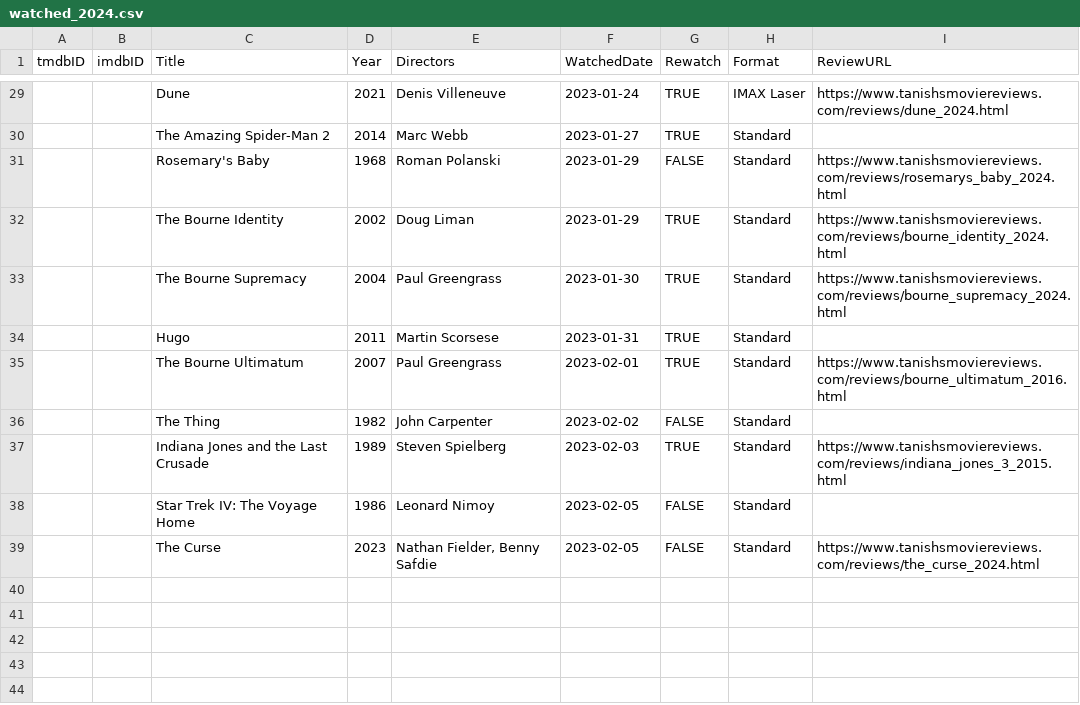
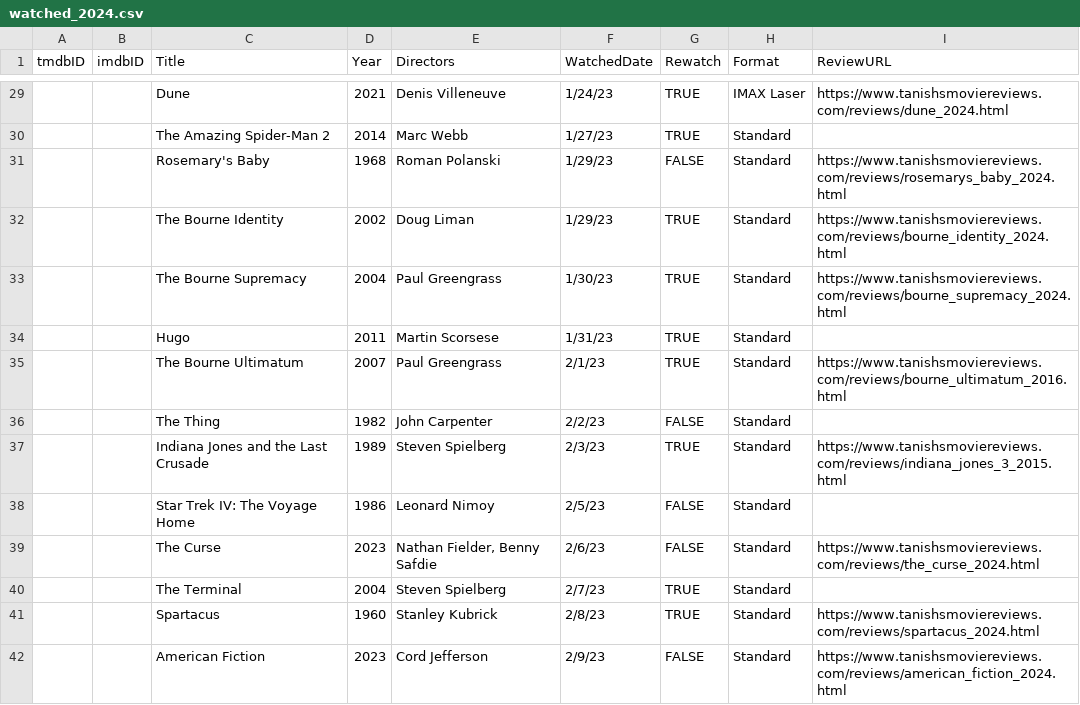
Before and after one commit to Stoginator/MovieReviews, a CSV file: assets/csvs/watched_2024.csv, drawn as a sheet; only a part is shown, gaps mark what is left out; the diff covers the shown part only.

Commit message:
Watched list update; Dune review fix; American fiction up

```diff
--- a/assets/csvs/watched_2024.csv
+++ b/assets/csvs/watched_2024.csv
@@ -29,11 +29,14 @@ tmdbID,imdbID,Title,Year,Directors,WatchedDate,Rewatch,Format,ReviewURL
-,,Dune,2021,Denis Villeneuve,2023-01-24,TRUE,IMAX Laser,https://www.tanishsmoviereviews.com/reviews/dune_2024.html
-,,The Amazing Spider-Man 2,2014,Marc Webb,2023-01-27,TRUE,Standard,
-,,Rosemary's Baby,1968,Roman Polanski,2023-01-29,FALSE,Standard,https://www.tanishsmoviereviews.com/reviews/rosemarys_baby_2024.html
-,,The Bourne Identity,2002,Doug Liman,2023-01-29,TRUE,Standard,https://www.tanishsmoviereviews.com/reviews/bourne_identity_2024.html
-,,The Bourne Supremacy,2004,Paul Greengrass,2023-01-30,TRUE,Standard,https://www.tanishsmoviereviews.com/reviews/bourne_supremacy_2024.html
-,,Hugo,2011,Martin Scorsese,2023-01-31,TRUE,Standard,
-,,The Bourne Ultimatum,2007,Paul Greengrass,2023-02-01,TRUE,Standard,https://www.tanishsmoviereviews.com/reviews/bourne_ultimatum_2016.html
-,,The Thing,1982,John Carpenter,2023-02-02,FALSE,Standard,
-,,Indiana Jones and the Last Crusade,1989,Steven Spielberg,2023-02-03,TRUE,Standard,https://www.tanishsmoviereviews.com/reviews/indiana_jones_3_2015.html
-,,Star Trek IV: The Voyage Home,1986,Leonard Nimoy,2023-02-05,FALSE,Standard,
-,,The Curse,2023,"Nathan Fielder, Benny Safdie",2023-02-05,FALSE,Standard,https://www.tanishsmoviereviews.com/reviews/the_curse_2024.html
+,,Dune,2021,Denis Villeneuve,1/24/23,TRUE,IMAX Laser,https://www.tanishsmoviereviews.com/reviews/dune_2024.html
+,,The Amazing Spider-Man 2,2014,Marc Webb,1/27/23,TRUE,Standard,
+,,Rosemary's Baby,1968,Roman Polanski,1/29/23,FALSE,Standard,https://www.tanishsmoviereviews.com/reviews/rosemarys_baby_2024.html
+,,The Bourne Identity,2002,Doug Liman,1/29/23,TRUE,Standard,https://www.tanishsmoviereviews.com/reviews/bourne_identity_2024.html
+,,The Bourne Supremacy,2004,Paul Greengrass,1/30/23,TRUE,Standard,https://www.tanishsmoviereviews.com/reviews/bourne_supremacy_2024.html
+,,Hugo,2011,Martin Scorsese,1/31/23,TRUE,Standard,
+,,The Bourne Ultimatum,2007,Paul Greengrass,2/1/23,TRUE,Standard,https://www.tanishsmoviereviews.com/reviews/bourne_ultimatum_2016.html
+,,The Thing,1982,John Carpenter,2/2/23,FALSE,Standard,
+,,Indiana Jones and the Last Crusade,1989,Steven Spielberg,2/3/23,TRUE,Standard,https://www.tanishsmoviereviews.com/reviews/indiana_jones_3_2015.html
+,,Star Trek IV: The Voyage Home,1986,Leonard Nimoy,2/5/23,FALSE,Standard,
+,,The Curse,2023,"Nathan Fielder, Benny Safdie",2/6/23,FALSE,Standard,https://www.tanishsmoviereviews.com/reviews/the_curse_2024.html
+,,The Terminal,2004,Steven Spielberg,2/7/23,TRUE,Standard,
+,,Spartacus,1960,Stanley Kubrick,2/8/23,TRUE,Standard,https://www.tanishsmoviereviews.com/reviews/spartacus_2024.html
+,,American Fiction,2023,Cord Jefferson,2/9/23,FALSE,Standard,https://www.tanishsmoviereviews.com/reviews/american_fiction_2024.html
```
Also changed, not shown: 27 edited cells elsewhere in this file, 10 other files.
